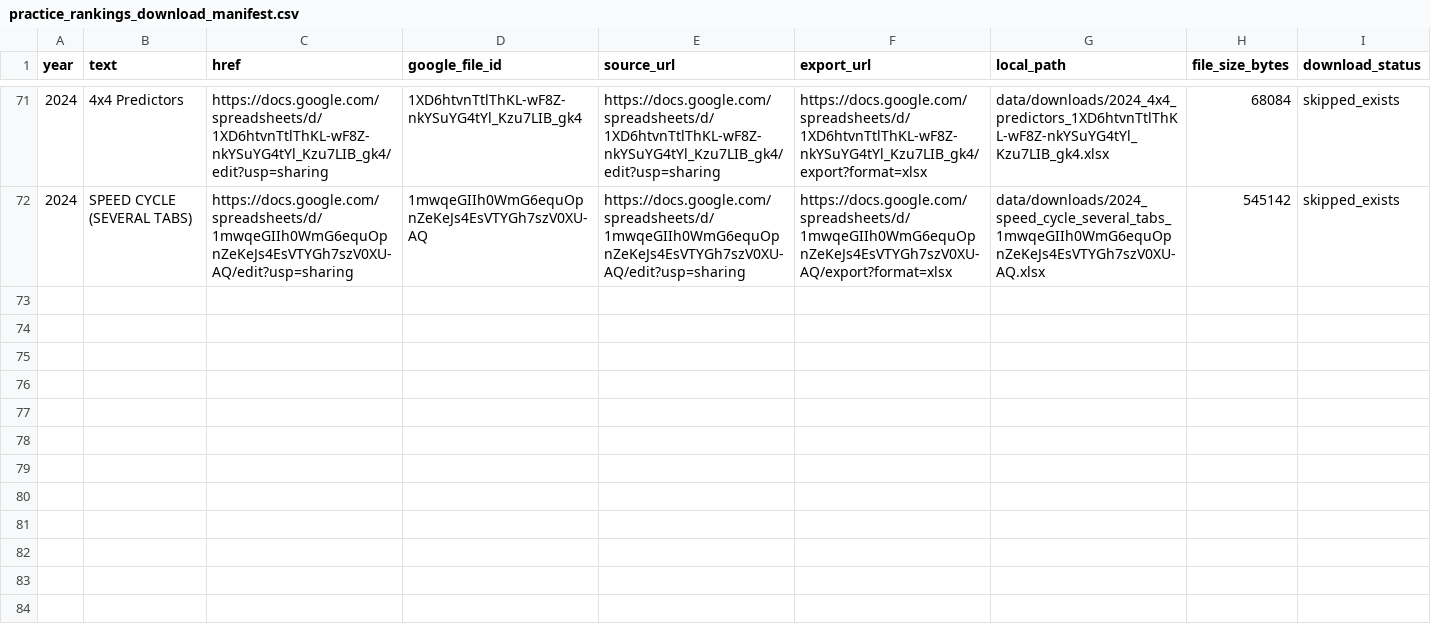
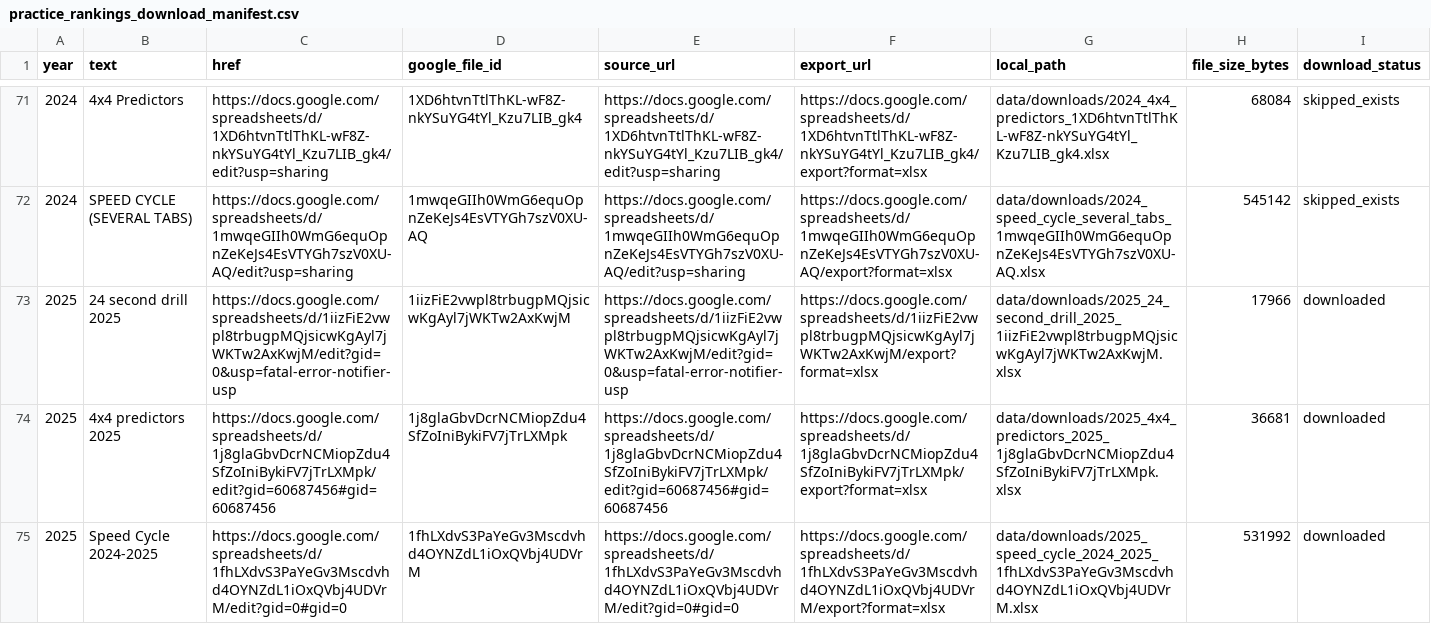
Before and after one commit to NeuroShepherd/ftc-analysis, a CSV file: data/manifests/practice_rankings_download_manifest.csv, drawn as a sheet; only a part is shown, gaps mark what is left out; the diff names each change by its address in the sheet, - before the commit and + after, or states it on an @@ line.

```diff
--- a/data/manifests/practice_rankings_download_manifest.csv
+++ b/data/manifests/practice_rankings_download_manifest.csv
+row 73: 2025 | 24 second drill 2025 | https://docs.google.com/spreadsheets/d/1iizFiE2vwpl8trbugpMQjsicwKgAyl7jWKTw2AxKwjM/edit?gid=0&usp=fatal-error-notifier-usp | 1iizFiE2vwpl8trbugpMQjsicwKgAyl7jWKTw2AxKwjM | https://docs.google.com/spreadsheets/d/1iizFiE2vwpl8trbugpMQjsicwKgAyl7jWKTw2AxKwjM/edit?gid=0&usp=fatal-error-notifier-usp | https://docs.google.com/spreadsheets/d/1iizFiE2vwpl8trbugpMQjsicwKgAyl7jWKTw2AxKwjM/export?format=xlsx | data/downloads/2025_24_second_drill_2025_1iizFiE2vwpl8trbugpMQjsicwKgAyl7jWKTw2AxKwjM.xlsx | 17966 | downloaded
+row 74: 2025 | 4x4 predictors 2025 | https://docs.google.com/spreadsheets/d/1j8glaGbvDcrNCMiopZdu4SfZoIniBykiFV7jTrLXMpk/edit?gid=60687456#gid=60687456 | 1j8glaGbvDcrNCMiopZdu4SfZoIniBykiFV7jTrLXMpk | https://docs.google.com/spreadsheets/d/1j8glaGbvDcrNCMiopZdu4SfZoIniBykiFV7jTrLXMpk/edit?gid=60687456#gid=60687456 | https://docs.google.com/spreadsheets/d/1j8glaGbvDcrNCMiopZdu4SfZoIniBykiFV7jTrLXMpk/export?format=xlsx | data/downloads/2025_4x4_predictors_2025_1j8glaGbvDcrNCMiopZdu4SfZoIniBykiFV7jTrLXMpk.xlsx | 36681 | downloaded
+row 75: 2025 | Speed Cycle 2024-2025 | https://docs.google.com/spreadsheets/d/1fhLXdvS3PaYeGv3Mscdvhd4OYNZdL1iOxQVbj4UDVrM/edit?gid=0#gid=0 | 1fhLXdvS3PaYeGv3Mscdvhd4OYNZdL1iOxQVbj4UDVrM | https://docs.google.com/spreadsheets/d/1fhLXdvS3PaYeGv3Mscdvhd4OYNZdL1iOxQVbj4UDVrM/edit?gid=0#gid=0 | https://docs.google.com/spreadsheets/d/1fhLXdvS3PaYeGv3Mscdvhd4OYNZdL1iOxQVbj4UDVrM/export?format=xlsx | data/downloads/2025_speed_cycle_2024_2025_1fhLXdvS3PaYeGv3Mscdvhd4OYNZdL1iOxQVbj4UDVrM.xlsx | 531992 | downloaded
```
Also changed, not shown: data/manifests/practice_rankings_tab_inventory.csv.
